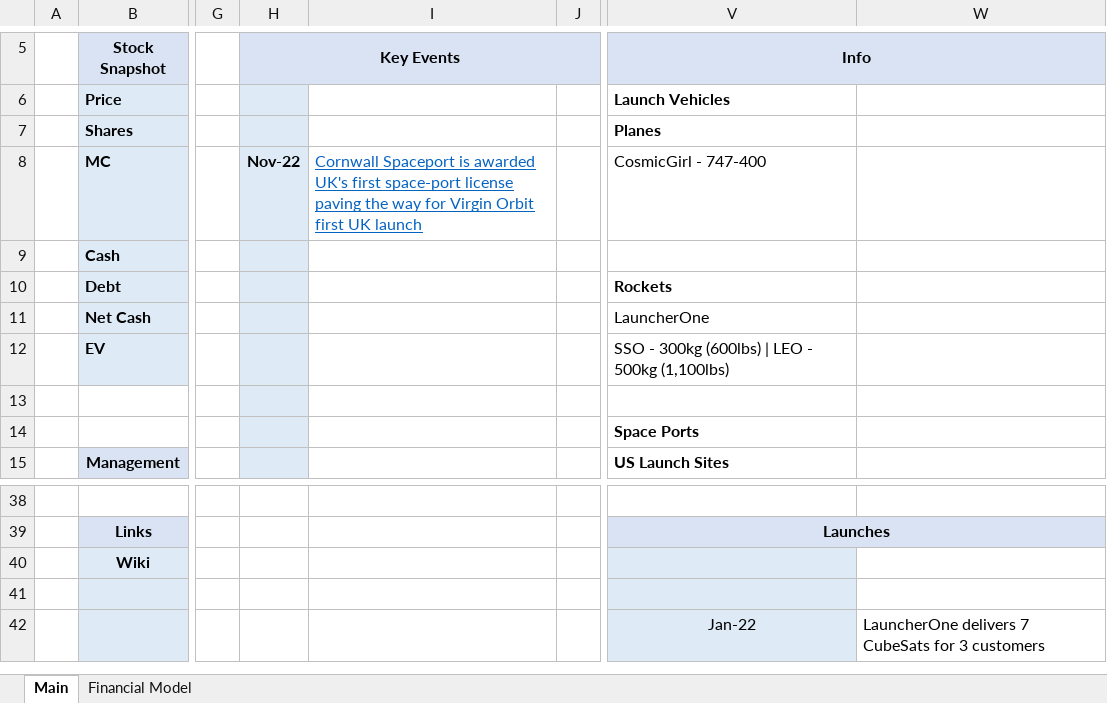
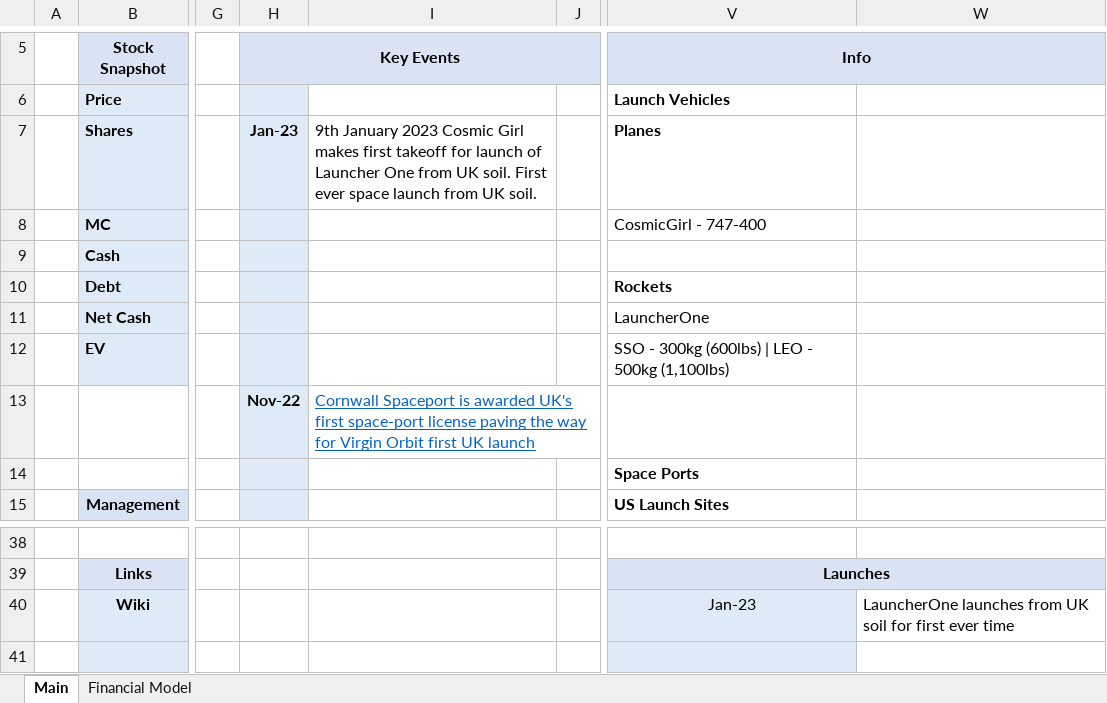
Before and after one commit to Charlie-Hill/Financial-Models, an Excel workbook: $VORB.xlsx, sheet Main, drawn as a sheet; only a part is shown, gaps mark what is left out; the shorter side is filled out with more unchanged rows; values as stored, in another font and other column widths than the file's, no borders; charts and pictures not drawn; rows hold the shown columns only; the diff names each change by its address in the sheet, - before the commit and + after, or states it on an @@ line.

Commit message:
$VORB UK first launch details

```diff
--- a/$VORB.xlsx (sheet Main)
+++ b/$VORB.xlsx (sheet Main)
-H7 (Key Events): (empty)
+H7 (Key Events): Jan-23
-I7: (empty)
+I7: 9th January 2023 Cosmic Girl makes first takeoff for launch of Launcher One from UK soil. First ever space launch from UK soil.
-H8 (Key Events): Nov-22
+H8 (Key Events): (empty)
-I8: Cornwall Spaceport is awarded UK's first space-port license paving the way for Virgin Orbit first UK launch
+I8: (empty)
-row 13: (empty)
+row 13:  |  |  | Nov-22 | Cornwall Spaceport is awarded UK's first space-port license paving the way for Virgin Orbit first UK launch
-V40 (Info): (empty)
+V40 (Info): Jan-23
-W40: (empty)
+W40: LauncherOne launches from UK soil for first ever time
```
